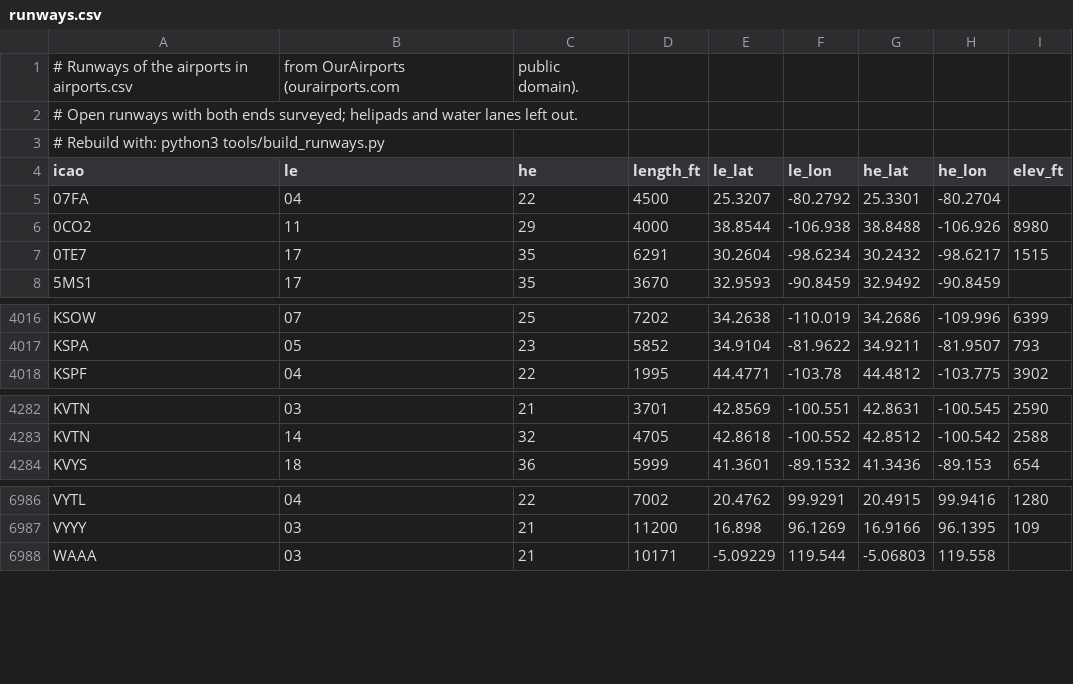
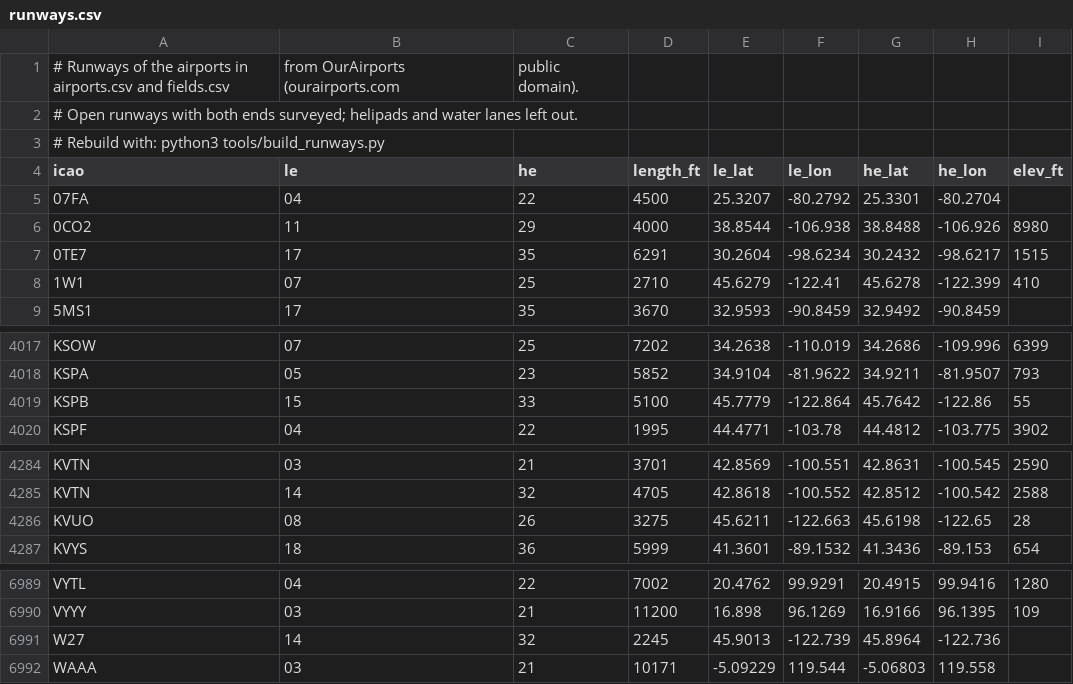
Before and after one commit to atate911/CloudWall, a CSV file: cloudwall/data/runways.csv, drawn as a sheet; only a part is shown, gaps mark what is left out.

```diff
--- a/cloudwall/data/runways.csv
+++ b/cloudwall/data/runways.csv
@@ -1,2 +1,2 @@
-# Runways of the airports in airports.csv, from OurAirports (ourairports.com, public domain).
+# Runways of the airports in airports.csv and fields.csv, from OurAirports (ourairports.com, public domain).
 # Open runways with both ends surveyed; helipads and water lanes left out.
@@ -7,2 +7,3 @@ icao,le,he,length_ft,le_lat,le_lon,he_lat,he_lon,elev_ft
 0TE7,17,35,6291,30.2604,-98.6234,30.2432,-98.6217,1515
+1W1,07,25,2710,45.6279,-122.41,45.6278,-122.399,410
 5MS1,17,35,3670,32.9593,-90.8459,32.9492,-90.8459,
@@ -4017,2 +4018,3 @@ KSOW,07,25,7202,34.2638,-110.019,34.2686,-109.996,6399
 KSPA,05,23,5852,34.9104,-81.9622,34.9211,-81.9507,793
+KSPB,15,33,5100,45.7779,-122.864,45.7642,-122.86,55
 KSPF,04,22,1995,44.4771,-103.78,44.4812,-103.775,3902
@@ -4283,2 +4285,3 @@ KVTN,03,21,3701,42.8569,-100.551,42.8631,-100.545,2590
 KVTN,14,32,4705,42.8618,-100.552,42.8512,-100.542,2588
+KVUO,08,26,3275,45.6211,-122.663,45.6198,-122.65,28
 KVYS,18,36,5999,41.3601,-89.1532,41.3436,-89.153,654
@@ -6987,2 +6990,3 @@ VYTL,04,22,7002,20.4762,99.9291,20.4915,99.9416,1280
 VYYY,03,21,11200,16.898,96.1269,16.9166,96.1395,109
+W27,14,32,2245,45.9013,-122.739,45.8964,-122.736,
 WAAA,03,21,10171,-5.09229,119.544,-5.06803,119.558,
```
Also changed, not shown: 9 other files.
